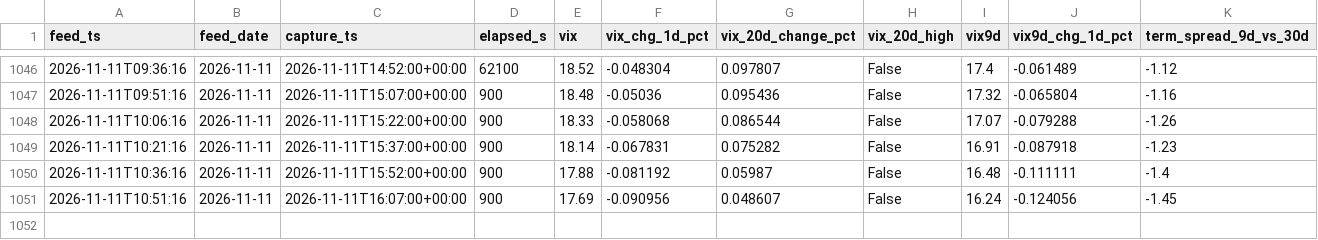
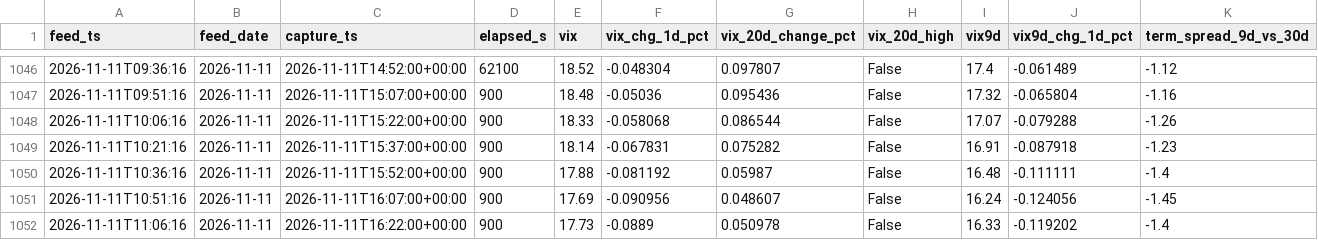
Before and after one commit to Emf2912147/GEX, a CSV file: history/vix_state.csv, drawn as a sheet; only a part is shown, gaps mark what is left out; rows hold the shown columns only; the diff names each change by its address in the sheet, - before the commit and + after, or states it on an @@ line.

```diff
--- a/history/vix_state.csv
+++ b/history/vix_state.csv
+row 1052: 2026-11-11T11:06:16 | 2026-11-11 | 2026-11-11T16:22:00+00:00 | 900 | 17.73 | -0.0889 | 0.050978 | False | 16.33 | -0.119202 | -1.4
```
Also changed, not shown: 13 other files.
